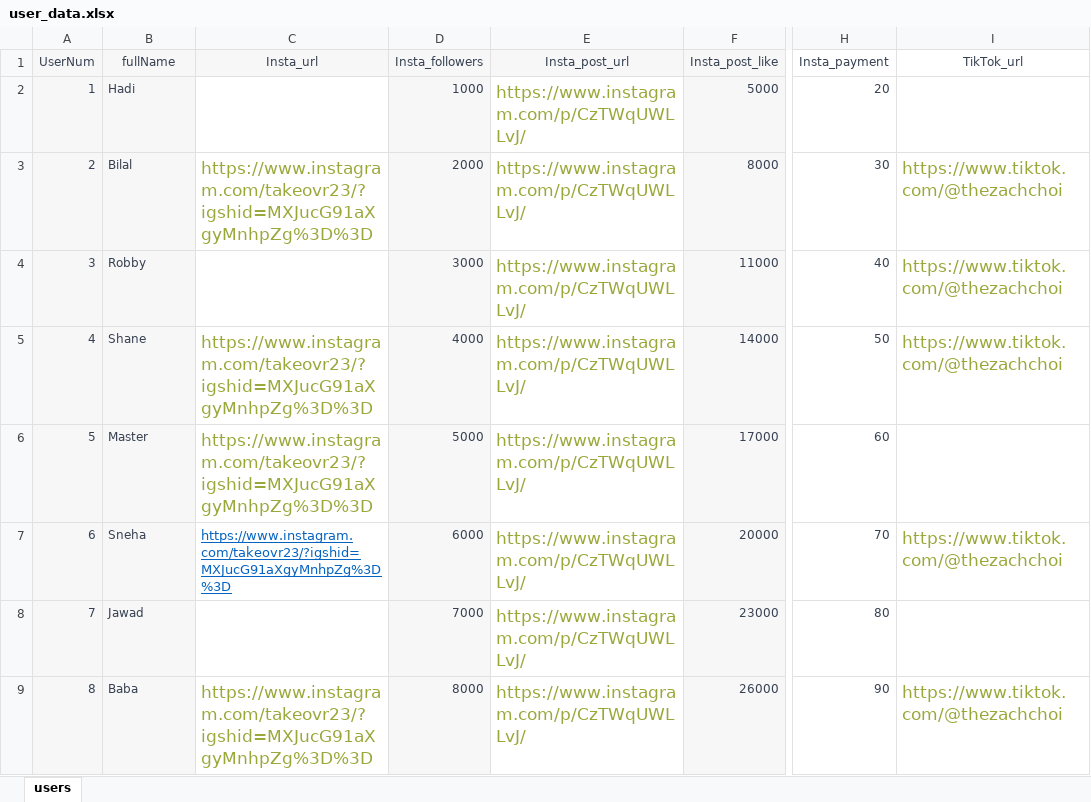
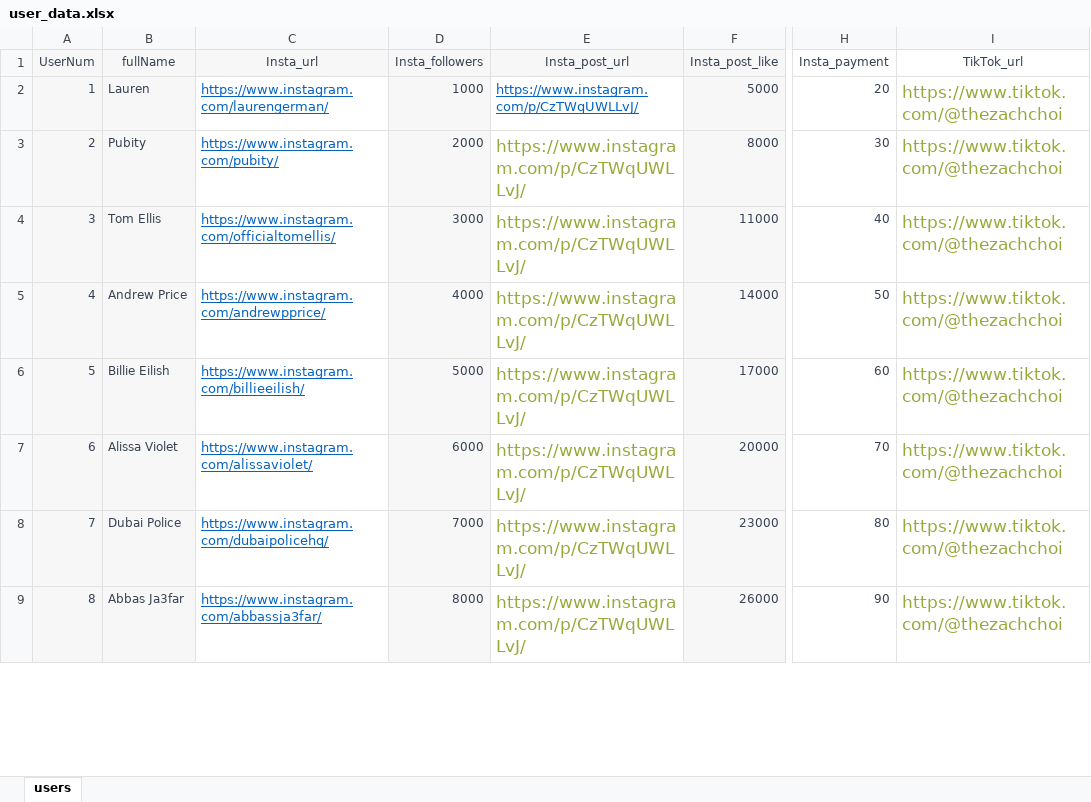
Before and after one commit to hadi14250/kiki-bot, an Excel workbook: user_data.xlsx, sheet users, drawn as a sheet; only a part is shown, gaps mark what is left out; values as stored, in another font and other column widths than the file's, no borders; the diff covers the shown part only; the diff names each change by its address in the sheet, - before the commit and + after, or states it on an @@ line.

Commit message:
added follower finder insta.py

```diff
--- a/user_data.xlsx (sheet users)
+++ b/user_data.xlsx (sheet users)
-B2 (fullName): Hadi
+B2 (fullName): Lauren
-C2 (Insta_url): (empty)
+C2 (Insta_url): https://www.instagram.com/laurengerman/
@@ E2 underline: off → on, text colour: #9AA83A → #0563C1, text size: smaller @@
-I2 (TikTok_url): (empty)
+I2 (TikTok_url): https://www.tiktok.com/@thezachchoi
-B3 (fullName): Bilal
+B3 (fullName): Pubity
-C3 (Insta_url): https://www.instagram.com/takeovr23/?igshid=MXJucG91aXgyMnhpZg%3D%3D
+C3 (Insta_url): https://www.instagram.com/pubity/
@@ C3 underline: off → on, text colour: #9AA83A → #0563C1, text size: smaller @@
-B4 (fullName): Robby
+B4 (fullName): Tom Ellis
-C4 (Insta_url): (empty)
+C4 (Insta_url): https://www.instagram.com/officialtomellis/
-B5 (fullName): Shane
+B5 (fullName): Andrew Price
-C5 (Insta_url): https://www.instagram.com/takeovr23/?igshid=MXJucG91aXgyMnhpZg%3D%3D
+C5 (Insta_url): https://www.instagram.com/andrewpprice/
@@ C5:C6 underline: off → on, text colour: #9AA83A → #0563C1, text size: smaller @@
-B6 (fullName): Master
+B6 (fullName): Billie Eilish
-C6 (Insta_url): https://www.instagram.com/takeovr23/?igshid=MXJucG91aXgyMnhpZg%3D%3D
+C6 (Insta_url): https://www.instagram.com/billieeilish/
-I6 (TikTok_url): (empty)
+I6 (TikTok_url): https://www.tiktok.com/@thezachchoi
-B7 (fullName): Sneha
+B7 (fullName): Alissa Violet
-C7 (Insta_url): https://www.instagram.com/takeovr23/?igshid=MXJucG91aXgyMnhpZg%3D%3D
+C7 (Insta_url): https://www.instagram.com/alissaviolet/
-B8 (fullName): Jawad
+B8 (fullName): Dubai Police
-C8 (Insta_url): (empty)
+C8 (Insta_url): https://www.instagram.com/dubaipolicehq/
-I8 (TikTok_url): (empty)
+I8 (TikTok_url): https://www.tiktok.com/@thezachchoi
-B9 (fullName): Baba
+B9 (fullName): Abbas Ja3far
-C9 (Insta_url): https://www.instagram.com/takeovr23/?igshid=MXJucG91aXgyMnhpZg%3D%3D
+C9 (Insta_url): https://www.instagram.com/abbassja3far/
@@ C9 underline: off → on, text colour: #9AA83A → #0563C1, text size: smaller @@
```
Also changed, not shown: 1122 edited cells and cell formats elsewhere in this sheet, 3 other files.
